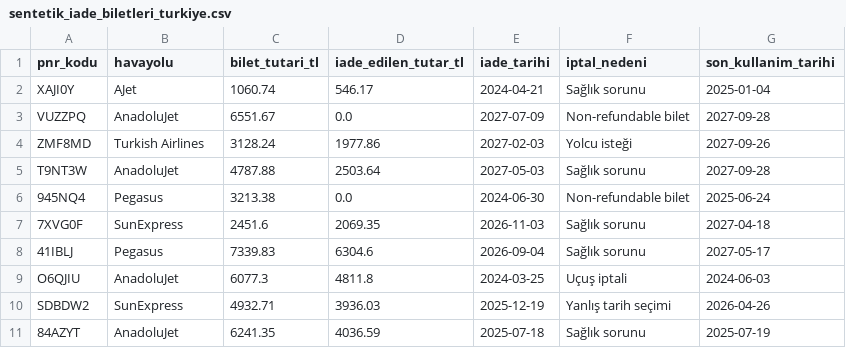
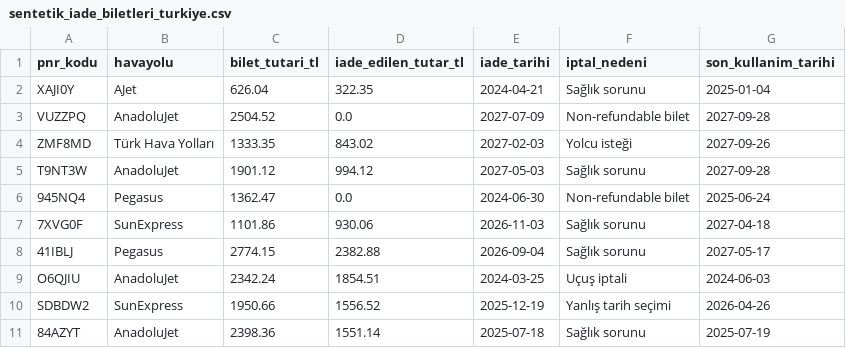
Before and after one commit to nihalakin/Flight-Route-Visualization-TR, a CSV file: assets/data/sentetik_iade_biletleri_turkiye.csv, drawn as a sheet.

```diff
--- a/assets/data/sentetik_iade_biletleri_turkiye.csv
+++ b/assets/data/sentetik_iade_biletleri_turkiye.csv
@@ -1,11 +1,11 @@
 pnr_kodu,havayolu,bilet_tutari_tl,iade_edilen_tutar_tl,iade_tarihi,iptal_nedeni,son_kullanim_tarihi
-XAJI0Y,AJet,1060.74,546.17,2024-04-21,Sağlık sorunu,2025-01-04
-VUZZPQ,AnadoluJet,6551.67,0.0,2027-07-09,Non-refundable bilet,2027-09-28
-ZMF8MD,Turkish Airlines,3128.24,1977.86,2027-02-03,Yolcu isteği,2027-09-26
-T9NT3W,AnadoluJet,4787.88,2503.64,2027-05-03,Sağlık sorunu,2027-09-28
-945NQ4,Pegasus,3213.38,0.0,2024-06-30,Non-refundable bilet,2025-06-24
-7XVG0F,SunExpress,2451.6,2069.35,2026-11-03,Sağlık sorunu,2027-04-18
-41IBLJ,Pegasus,7339.83,6304.6,2026-09-04,Sağlık sorunu,2027-05-17
-O6QJIU,AnadoluJet,6077.3,4811.8,2024-03-25,Uçuş iptali,2024-06-03
-SDBDW2,SunExpress,4932.71,3936.03,2025-12-19,Yanlış tarih seçimi,2026-04-26
-84AZYT,AnadoluJet,6241.35,4036.59,2025-07-18,Sağlık sorunu,2025-07-19
+XAJI0Y,AJet,626.04,322.35,2024-04-21,Sağlık sorunu,2025-01-04
+VUZZPQ,AnadoluJet,2504.52,0.0,2027-07-09,Non-refundable bilet,2027-09-28
+ZMF8MD,Türk Hava Yolları,1333.35,843.02,2027-02-03,Yolcu isteği,2027-09-26
+T9NT3W,AnadoluJet,1901.12,994.12,2027-05-03,Sağlık sorunu,2027-09-28
+945NQ4,Pegasus,1362.47,0.0,2024-06-30,Non-refundable bilet,2025-06-24
+7XVG0F,SunExpress,1101.86,930.06,2026-11-03,Sağlık sorunu,2027-04-18
+41IBLJ,Pegasus,2774.15,2382.88,2026-09-04,Sağlık sorunu,2027-05-17
+O6QJIU,AnadoluJet,2342.24,1854.51,2024-03-25,Uçuş iptali,2024-06-03
+SDBDW2,SunExpress,1950.66,1556.52,2025-12-19,Yanlış tarih seçimi,2026-04-26
+84AZYT,AnadoluJet,2398.36,1551.14,2025-07-18,Sağlık sorunu,2025-07-19
```
Also changed, not shown: assets/data/turkish_airlines_reviews.csv, 14 other files.
